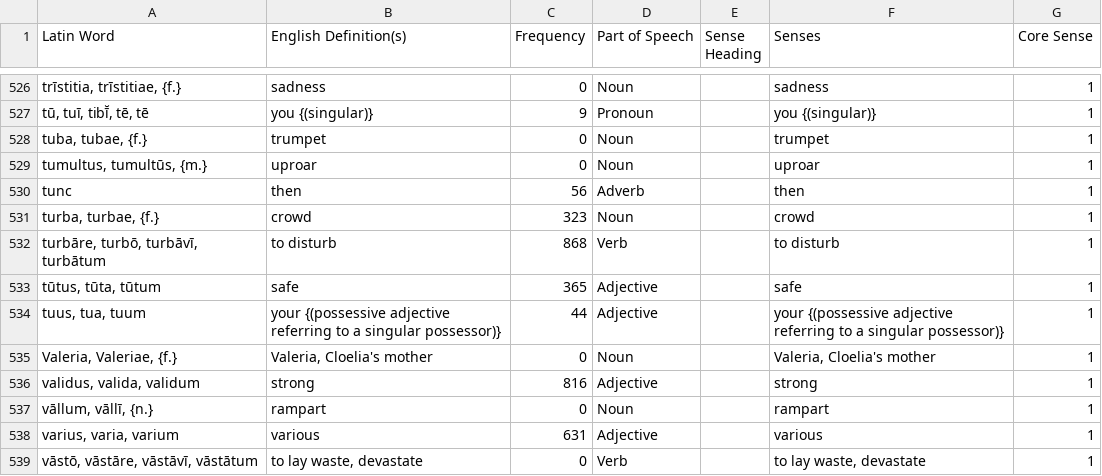
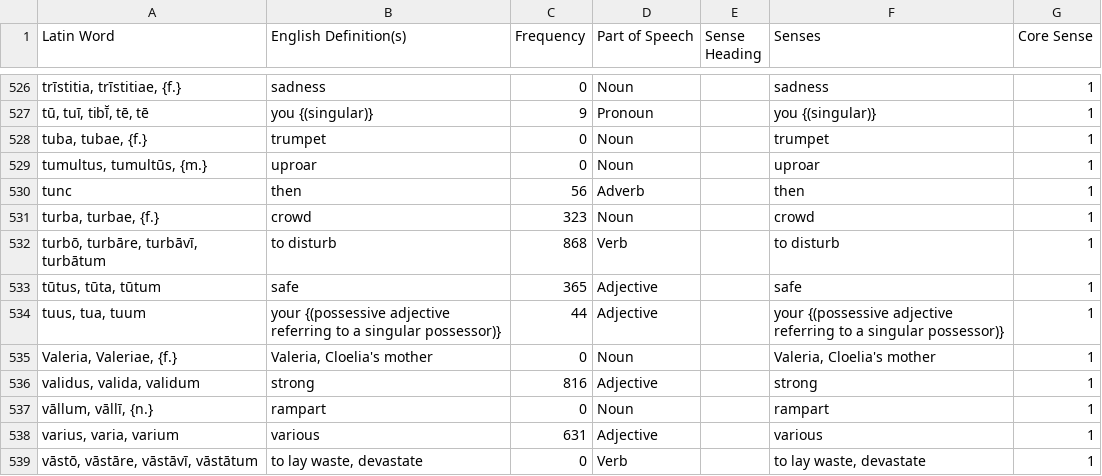
Before and after one commit to samuelshotchkiss-jpg/latindictionary-latiniii2627, a CSV file: vocabulary.csv, drawn as a sheet; only a part is shown, gaps mark what is left out.

Commit message:
Regenerate vocabulary.csv + forms.csv from the toolkit (commit 05a22a7d, 2026-09-21)

```diff
--- a/vocabulary.csv
+++ b/vocabulary.csv
@@ -531,3 +531,3 @@ tunc,then,56,Adverb,,then,1
 "turba, turbae, {f.}",crowd,323,Noun,,crowd,1
-"turbāre, turbō, turbāvī, turbātum",to disturb,868,Verb,,to disturb,1
+"turbō, turbāre, turbāvī, turbātum",to disturb,868,Verb,,to disturb,1
 "tūtus, tūta, tūtum",safe,365,Adjective,,safe,1
```
